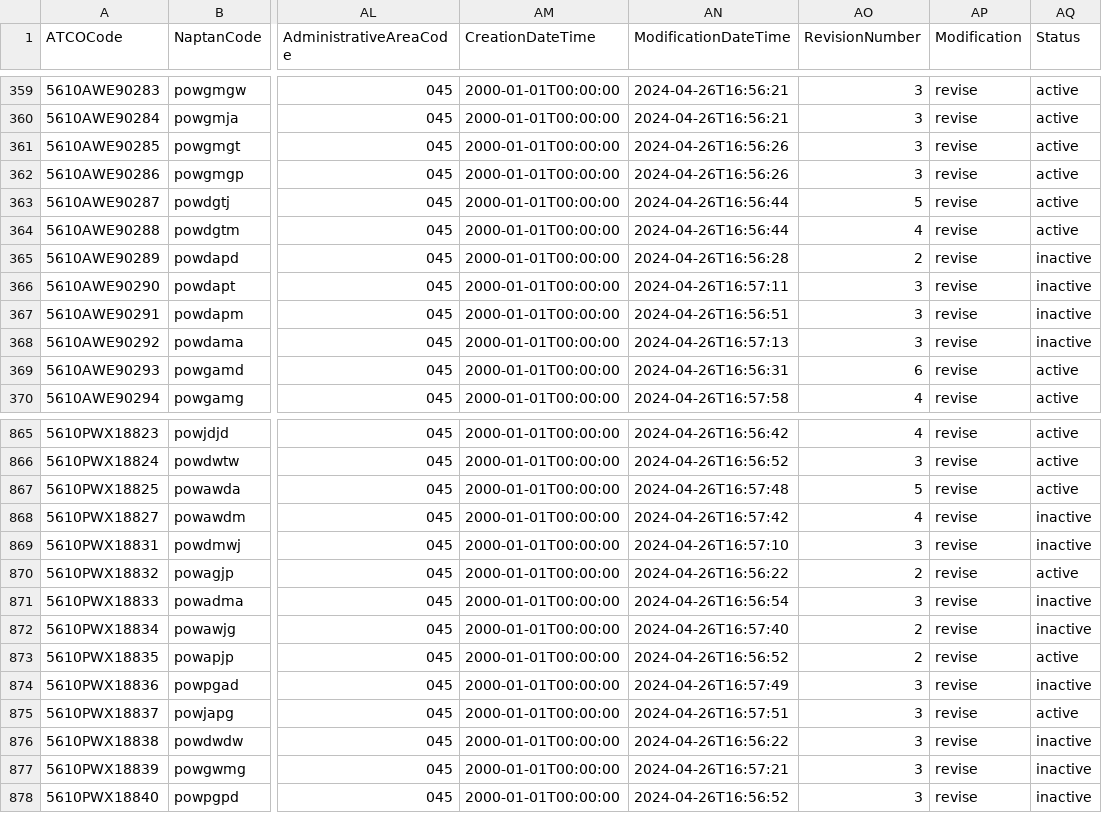
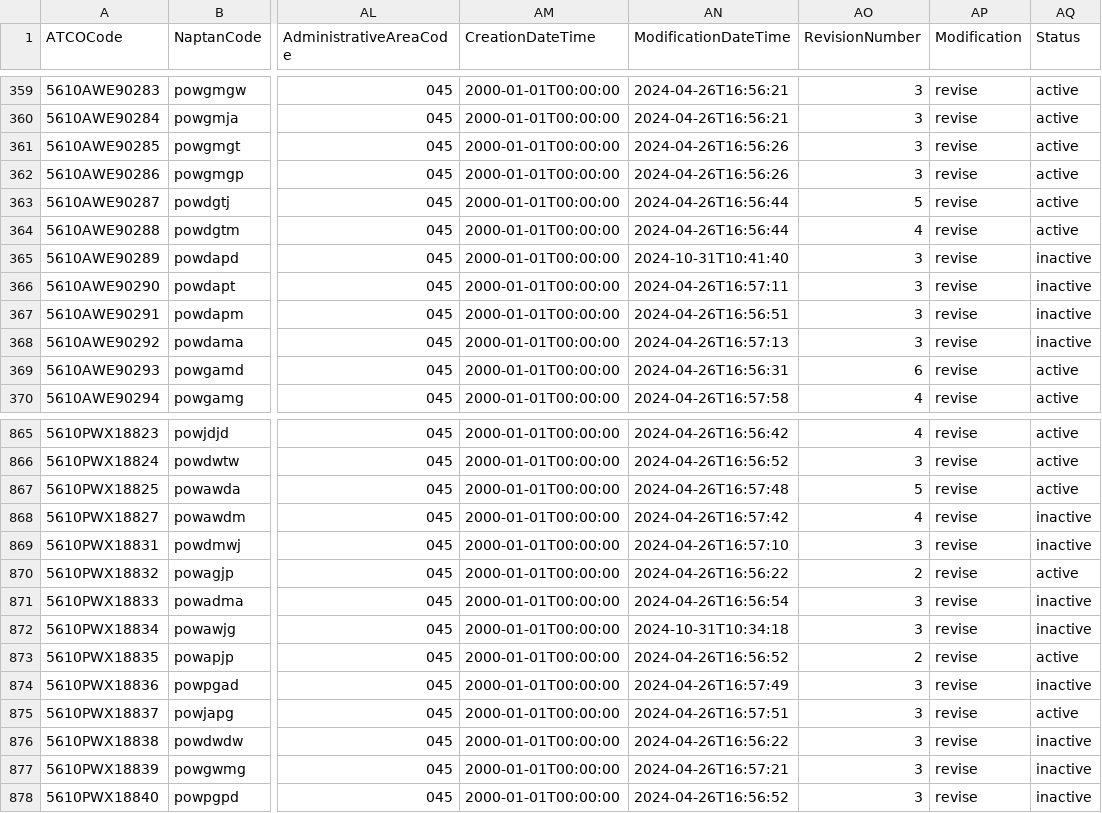
Before and after one commit to bustimes/scrapings, a CSV file: naptan/045.csv, drawn as a sheet; only a part is shown, gaps mark what is left out; the diff names each change by its address in the sheet, - before the commit and + after, or states it on an @@ line.

```diff
--- a/naptan/045.csv
+++ b/naptan/045.csv
-AN365 (ModificationDateTime): 2024-04-26T16:56:28
+AN365 (ModificationDateTime): 2024-10-31T10:41:40
-AO365 (RevisionNumber): 2
+AO365 (RevisionNumber): 3
-AN872 (ModificationDateTime): 2024-04-26T16:57:40
+AN872 (ModificationDateTime): 2024-10-31T10:34:18
-AO872 (RevisionNumber): 2
+AO872 (RevisionNumber): 3
```
Also changed, not shown: 1 other file.
